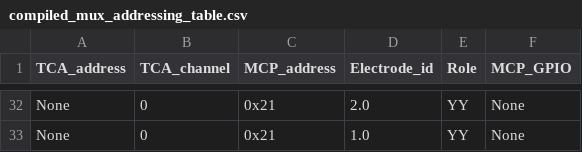
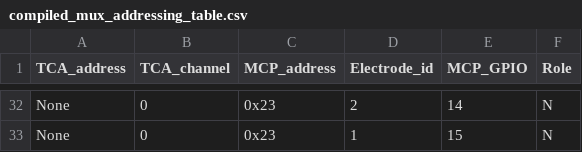
Before and after one commit to fredriknk/OhmPI, a CSV file: MUX_board/2024.0.0/relay_board_32/compiled_mux_addressing_table.csv, drawn as a sheet; only a part is shown, gaps mark what is left out; removed rows and columns are numbered as before the commit, all else as after; the diff covers the shown part only; the diff names each change by its address in the sheet, - before the commit and + after, or states it on an @@ line.

Commit message:
Updates mux v2024 addressing

```diff
--- a/MUX_board/2024.0.0/relay_board_32/compiled_mux_addressing_table.csv
+++ b/MUX_board/2024.0.0/relay_board_32/compiled_mux_addressing_table.csv
-column E (Role), rows 32-33: YY | YY
+column F (Role), rows 32-33: N | N
-C32:C33 (MCP_address): 0x21
+C32:C33 (MCP_address): 0x23
-D32 (Electrode_id): 2.0
+D32 (Electrode_id): 2
-E32 (MCP_GPIO): None
+E32 (MCP_GPIO): 14
-D33 (Electrode_id): 1.0
+D33 (Electrode_id): 1
-E33 (MCP_GPIO): None
+E33 (MCP_GPIO): 15
```
Also changed, not shown: 90 edited cells elsewhere in this file, MUX_board/2024.0.0/relay_board_32/addresses_table_4roles.csv, 3 other files.
